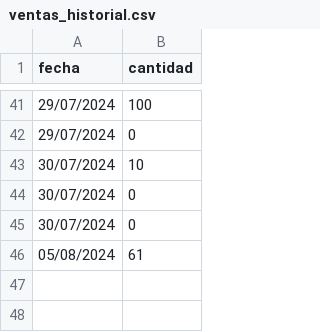
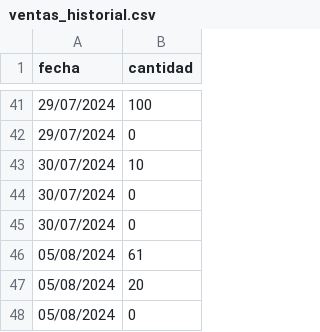
Before and after one commit to DeniamAlarcon/Tienda-convenencia, a CSV file: Main/Archivos/Archivos_ventas/ventas_historial.csv, drawn as a sheet; only a part is shown, gaps mark what is left out.

```diff
--- a/Main/Archivos/Archivos_ventas/ventas_historial.csv
+++ b/Main/Archivos/Archivos_ventas/ventas_historial.csv
@@ -46 +46,3 @@ fecha,cantidad
 05/08/2024,61
+05/08/2024,20
+05/08/2024,0
```
Also changed, not shown: Main/Archivos/Archivos_productos/productos.csv, 6 other files.
